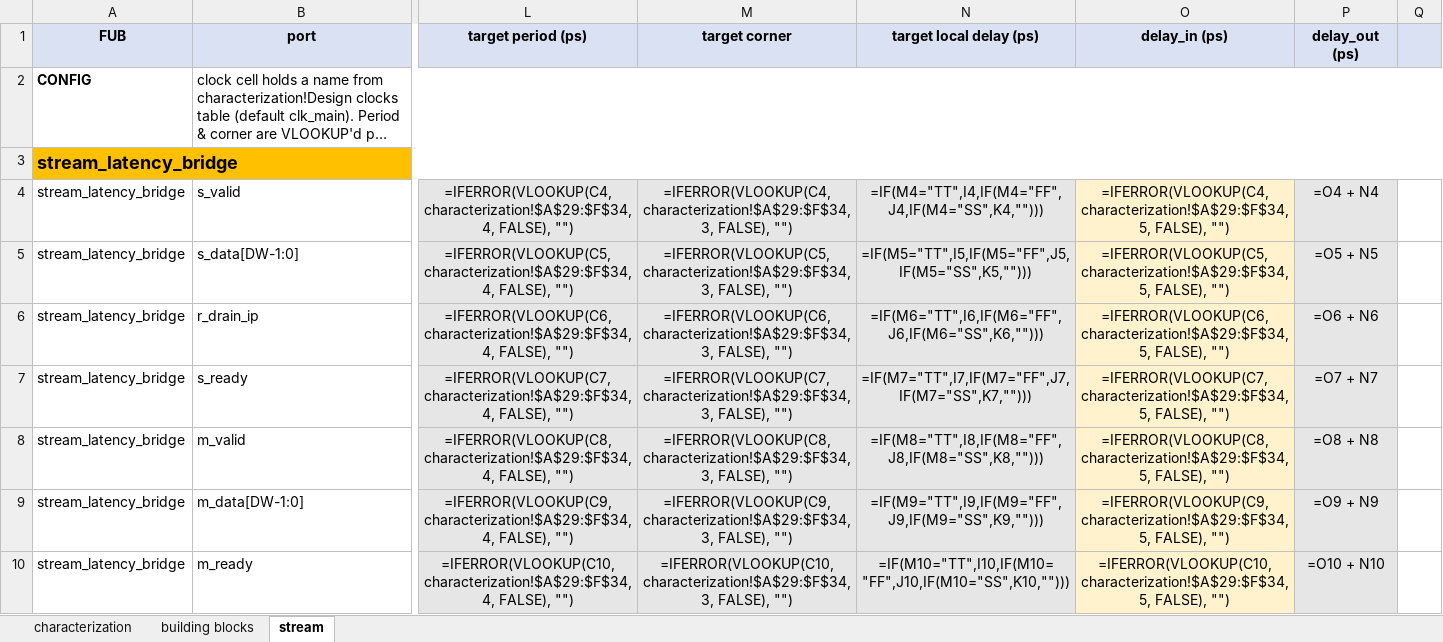
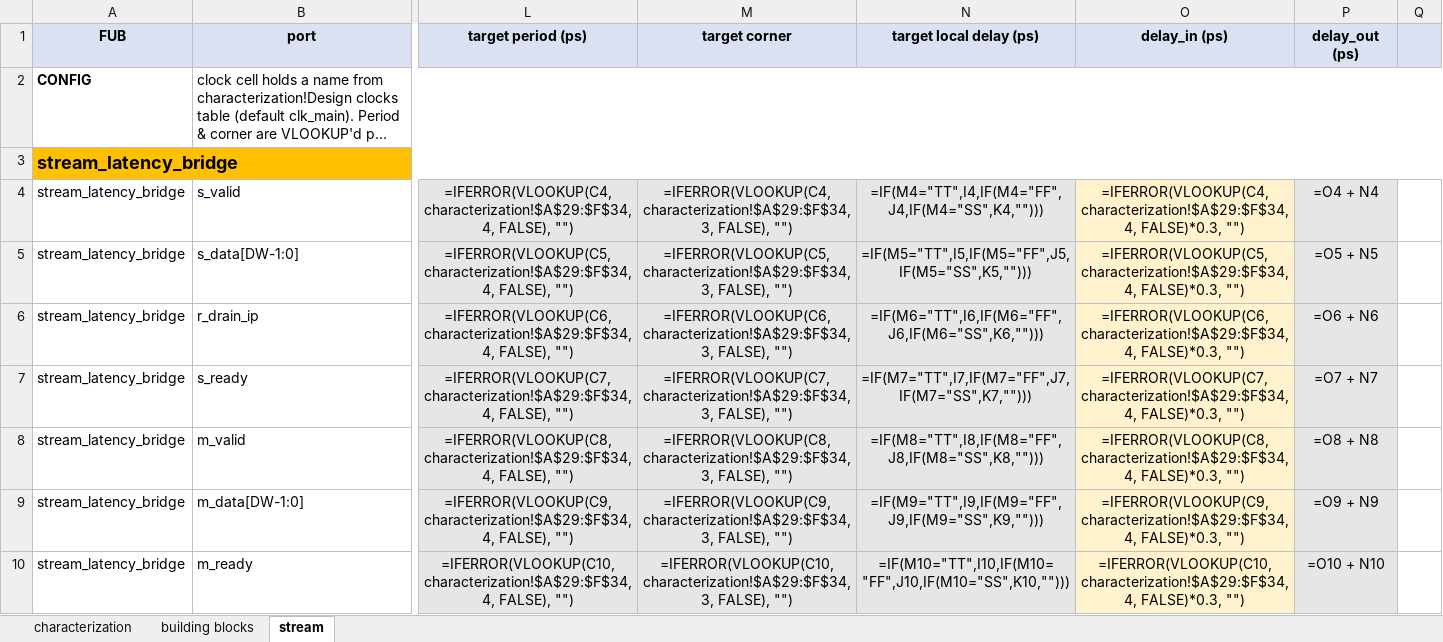
Before and after one commit to sean-galloway/RTLDesignSherpa, an Excel workbook: projects/components/timing_characterization/work/asap7_characterization.xlsx, sheet stream, drawn as a sheet; only a part is shown, gaps mark what is left out; long unchanged cells end in …; values as stored, in another font and other column widths than the file's, no borders; formulas without a stored value are shown as written; the diff covers the shown part only; the diff names each change by its address in the sheet, - before the commit and + after, or states it on an @@ line.

Commit message:
fix(timing_char/work): slack now actually changes with target freq
User reported: changing characterization!B29 (target freq) did not move
slack on stream or building blocks.  Math was collapsing:

  slack = period - delay_in - local - output_delay
        = period - 0.6*period - local - 0.4*period
        = -local                        <-- period cancels out!

delay_in was defaulting to 60% of period AND slack subtracted another 40%
for output, summing to 100% boundary reservation with zero internal budget.

Fix: revert delay_in default to 30% of period (the original spec from
earlier in the thread).  Now:

  slack = period - 0.3*period - local - 0.4*period
        = 0.3*period - local

Sample numbers (local_delay = 30 ps, output reserve = 40%):
  period 1000 ps (1 GHz) : slack =  270 ps   pass
  period  400 ps (2.5GHz): slack =   90 ps   pass
  period  100 ps (10 GHz): slack =    0 ps   tight
  period   50 ps (20 GHz): slack =  -15 ps   FAIL

The 60% / 40% input/output delay rows on the Design clocks table are
kept as STA reference cells, just not used as the chain accumulator
default any more.

```diff
--- a/projects/components/timing_characterization/work/asap7_characterization.xlsx (sheet stream)
+++ b/projects/components/timing_characterization/work/asap7_characterization.xlsx (sheet stream)
-O4 (delay_in (ps)): =IFERROR(VLOOKUP(C4, characterization!$A$29:$F$34, 5, FALSE), "")
+O4 (delay_in (ps)): =IFERROR(VLOOKUP(C4, characterization!$A$29:$F$34, 4, FALSE)*0.3, "")
-O5 (delay_in (ps)): =IFERROR(VLOOKUP(C5, characterization!$A$29:$F$34, 5, FALSE), "")
+O5 (delay_in (ps)): =IFERROR(VLOOKUP(C5, characterization!$A$29:$F$34, 4, FALSE)*0.3, "")
-O6 (delay_in (ps)): =IFERROR(VLOOKUP(C6, characterization!$A$29:$F$34, 5, FALSE), "")
+O6 (delay_in (ps)): =IFERROR(VLOOKUP(C6, characterization!$A$29:$F$34, 4, FALSE)*0.3, "")
-O7 (delay_in (ps)): =IFERROR(VLOOKUP(C7, characterization!$A$29:$F$34, 5, FALSE), "")
+O7 (delay_in (ps)): =IFERROR(VLOOKUP(C7, characterization!$A$29:$F$34, 4, FALSE)*0.3, "")
-O8 (delay_in (ps)): =IFERROR(VLOOKUP(C8, characterization!$A$29:$F$34, 5, FALSE), "")
+O8 (delay_in (ps)): =IFERROR(VLOOKUP(C8, characterization!$A$29:$F$34, 4, FALSE)*0.3, "")
-O9 (delay_in (ps)): =IFERROR(VLOOKUP(C9, characterization!$A$29:$F$34, 5, FALSE), "")
+O9 (delay_in (ps)): =IFERROR(VLOOKUP(C9, characterization!$A$29:$F$34, 4, FALSE)*0.3, "")
-O10 (delay_in (ps)): =IFERROR(VLOOKUP(C10, characterization!$A$29:$F$34, 5, FALSE), "")
+O10 (delay_in (ps)): =IFERROR(VLOOKUP(C10, characterization!$A$29:$F$34, 4, FALSE)*0.3, "")
```
Also changed, not shown: 117 edited cells elsewhere in this sheet, sheet building blocks, 1 other file.
